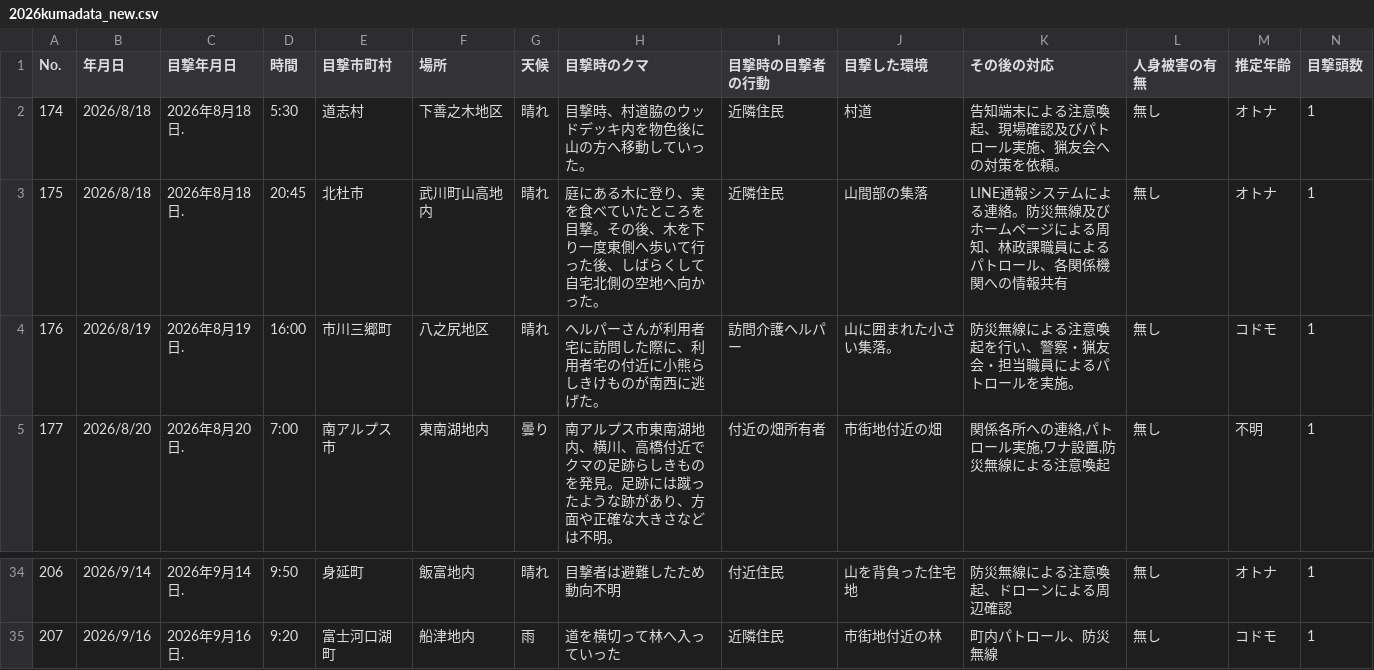
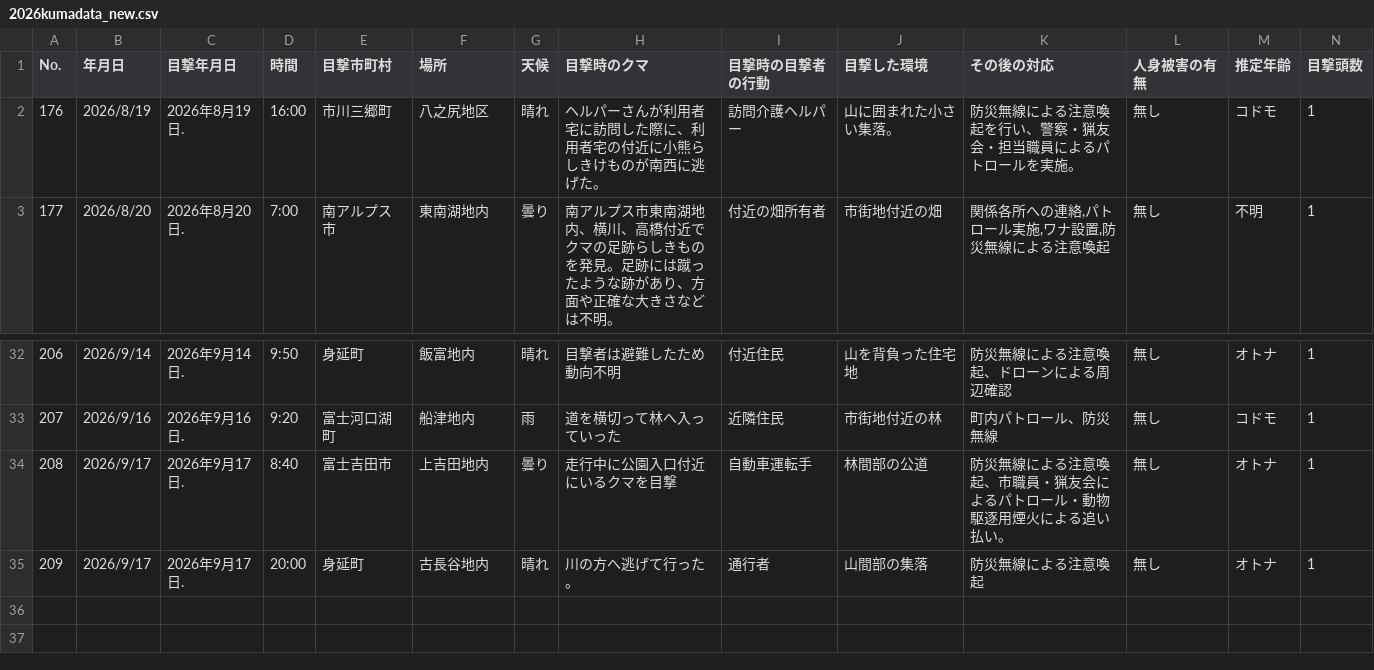
Before and after one commit to shingen-py/sample_20260808, a CSV file: data/2026kumadata_new.csv, drawn as a sheet; only a part is shown, gaps mark what is left out; removed rows and columns are numbered as before the commit, all else as after; rows hold the shown columns only; the diff names each change by its address in the sheet, - before the commit and + after, or states it on an @@ line.

```diff
--- a/data/2026kumadata_new.csv
+++ b/data/2026kumadata_new.csv
-row 2: 174 | 2026/8/18 | 2026年8月18日. | 5:30 | 道志村 | 下善之木地区 | 晴れ | 目撃時、村道脇のウッドデッキ内を物色後に山の方へ移動していった。 | 近隣住民 | 村道 | 告知端末による注意喚起、現場確認及びパトロール実施、猟友会への対策を依頼。 | 無し | オトナ | 1
-row 3: 175 | 2026/8/18 | 2026年8月18日. | 20:45 | 北杜市 | 武川町山高地内 | 晴れ | 庭にある木に登り、実を食べていたところを目撃。その後、木を下り一度東側へ歩いて行った後、しばらくして自宅北側の空地へ向かった。 | 近隣住民 | 山間部の集落 | LINE通報システムによる連絡。防災無線及びホームページによる周知、林政課職員によるパトロール、各関係機関への情報共有 | 無し | オトナ | 1
+row 34: 208 | 2026/9/17 | 2026年9月17日. | 8:40 | 富士吉田市 | 上吉田地内 | 曇り | 走行中に公園入口付近にいるクマを目撃 | 自動車運転手 | 林間部の公道 | 防災無線による注意喚起、市職員・猟友会によるパトロール・動物駆逐用煙火による追い払い。 | 無し | オトナ | 1
+row 35: 209 | 2026/9/17 | 2026年9月17日. | 20:00 | 身延町 | 古長谷地内 | 晴れ | 川の方へ逃げて行った。 | 通行者 | 山間部の集落 | 防災無線による注意喚起 | 無し | オトナ | 1
```
Also changed, not shown: data/2026kumadata.csv, 1 other file.
